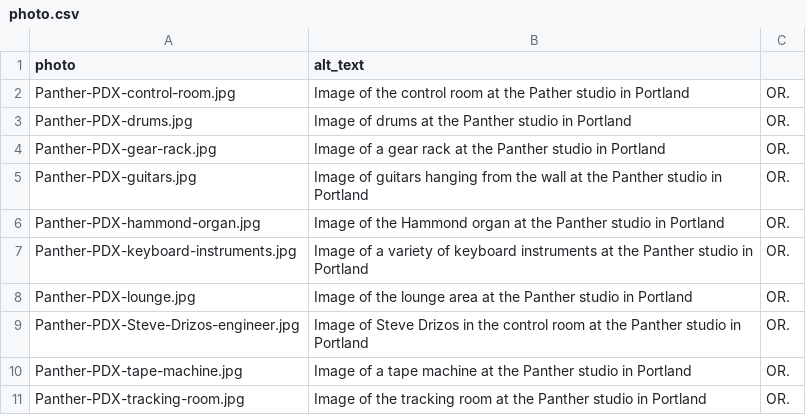
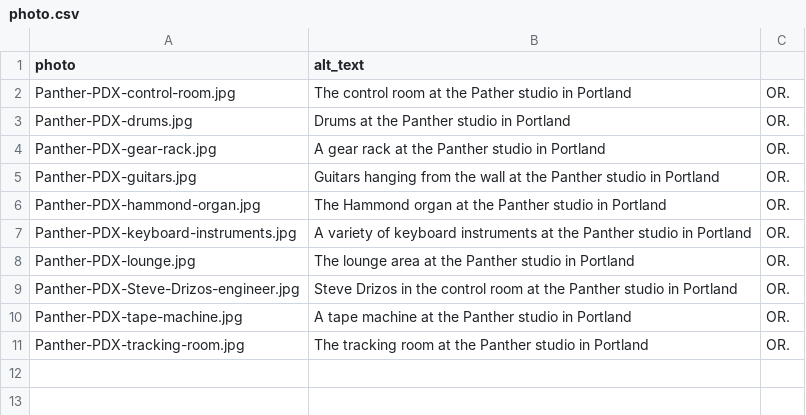
Before and after one commit to mrloquacious/panther, a CSV file: _data/photo.csv, drawn as a sheet.

```diff
--- a/_data/photo.csv
+++ b/_data/photo.csv
@@ -1,11 +1,11 @@
 photo,alt_text
-Panther-PDX-control-room.jpg,Image of the control room at the Pather studio in Portland, OR.
-Panther-PDX-drums.jpg,Image of drums at the Panther studio in Portland, OR.
-Panther-PDX-gear-rack.jpg,Image of a gear rack at the Panther studio in Portland, OR.
-Panther-PDX-guitars.jpg,Image of guitars hanging from the wall at the Panther studio in Portland, OR.
-Panther-PDX-hammond-organ.jpg,Image of the Hammond organ at the Panther studio in Portland, OR.
-Panther-PDX-keyboard-instruments.jpg,Image of a variety of keyboard instruments at the Panther studio in Portland, OR.
-Panther-PDX-lounge.jpg,Image of the lounge area at the Panther studio in Portland, OR.
-Panther-PDX-Steve-Drizos-engineer.jpg,Image of Steve Drizos in the control room at the Panther studio in Portland, OR.
-Panther-PDX-tape-machine.jpg,Image of a tape machine at the Panther studio in Portland, OR.
-Panther-PDX-tracking-room.jpg,Image of the tracking room at the Panther studio in Portland, OR.
+Panther-PDX-control-room.jpg,The control room at the Pather studio in Portland, OR.
+Panther-PDX-drums.jpg,Drums at the Panther studio in Portland, OR.
+Panther-PDX-gear-rack.jpg,A gear rack at the Panther studio in Portland, OR.
+Panther-PDX-guitars.jpg,Guitars hanging from the wall at the Panther studio in Portland, OR.
+Panther-PDX-hammond-organ.jpg,The Hammond organ at the Panther studio in Portland, OR.
+Panther-PDX-keyboard-instruments.jpg,A variety of keyboard instruments at the Panther studio in Portland, OR.
+Panther-PDX-lounge.jpg,The lounge area at the Panther studio in Portland, OR.
+Panther-PDX-Steve-Drizos-engineer.jpg,Steve Drizos in the control room at the Panther studio in Portland, OR.
+Panther-PDX-tape-machine.jpg,A tape machine at the Panther studio in Portland, OR.
+Panther-PDX-tracking-room.jpg,The tracking room at the Panther studio in Portland, OR.
```
Also changed, not shown: 5 other files.
